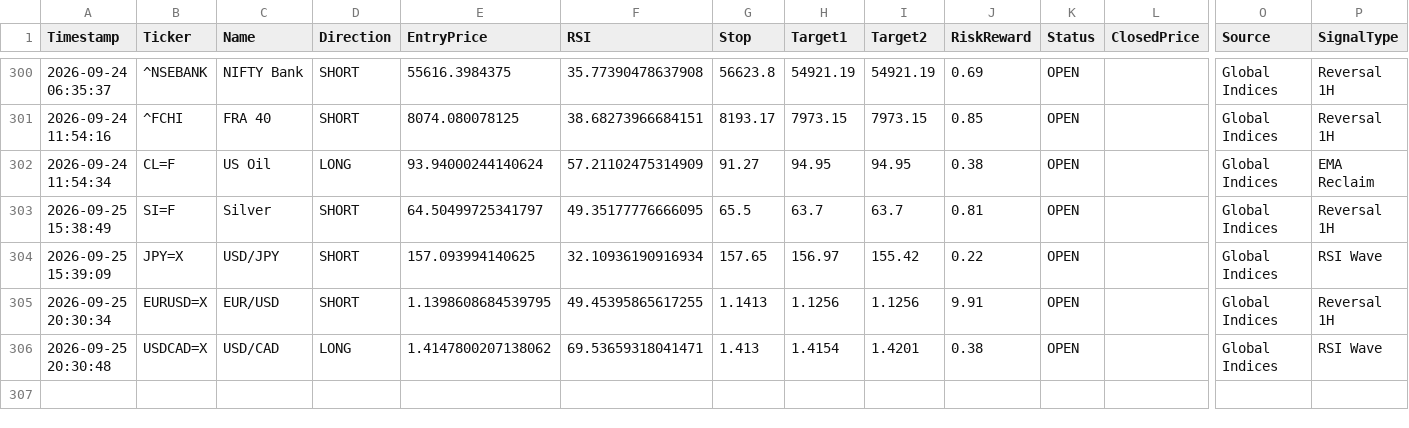
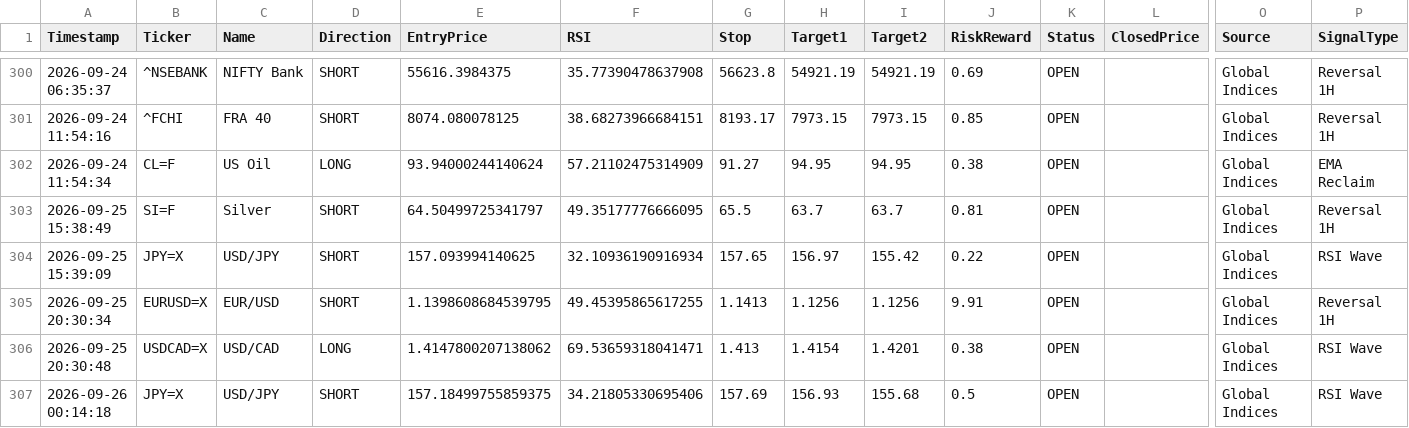
Before and after one commit to pkgfinance2022/MarketPulse, a CSV file: database/gh_alert_log.csv, drawn as a sheet; only a part is shown, gaps mark what is left out; rows hold the shown columns only; the diff names each change by its address in the sheet, - before the commit and + after, or states it on an @@ line.

```diff
--- a/database/gh_alert_log.csv
+++ b/database/gh_alert_log.csv
+row 307: 2026-09-26 00:14:18 | JPY=X | USD/JPY | SHORT | 157.18499755859375 | 34.21805330695406 | 157.69 | 156.93 | 155.68 | 0.5 | OPEN |  | Global Indices | RSI Wave
```
Also changed, not shown: 1 other file.
